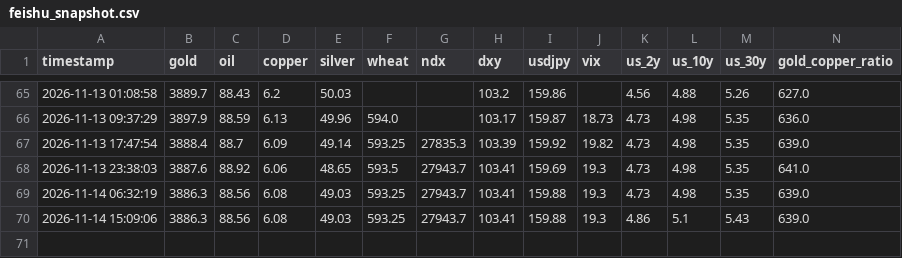
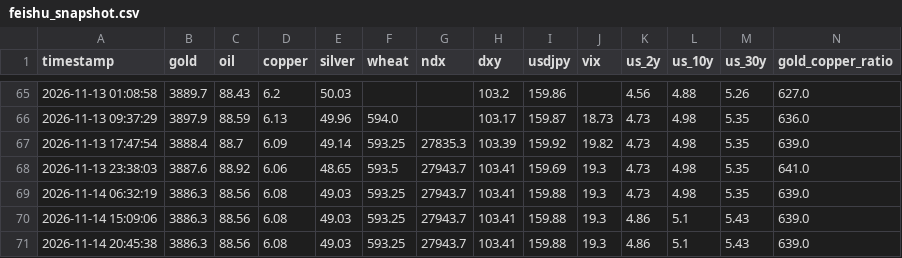
Before and after one commit to d87skg/gmre-collectors, a CSV file: data/feishu_snapshot.csv, drawn as a sheet; only a part is shown, gaps mark what is left out; rows hold the shown columns only; the diff names each change by its address in the sheet, - before the commit and + after, or states it on an @@ line.

```diff
--- a/data/feishu_snapshot.csv
+++ b/data/feishu_snapshot.csv
+row 71: 2026-11-14 20:45:38 | 3886.3 | 88.56 | 6.08 | 49.03 | 593.25 | 27943.7 | 103.41 | 159.88 | 19.3 | 4.86 | 5.1 | 5.43 | 639.0
```
Also changed, not shown: data/commodity_micro.csv, data/deribit_funding.csv, 22 other files.
